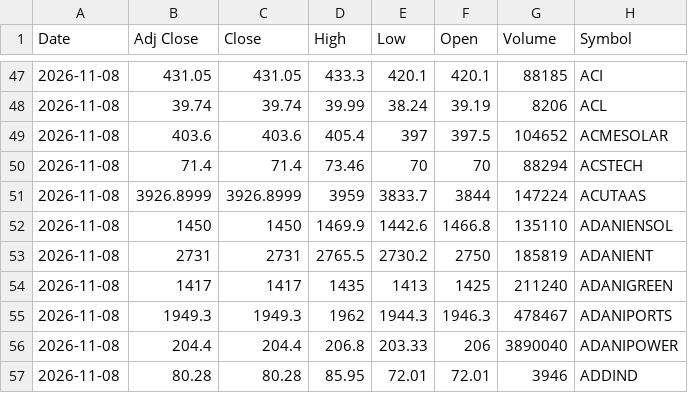
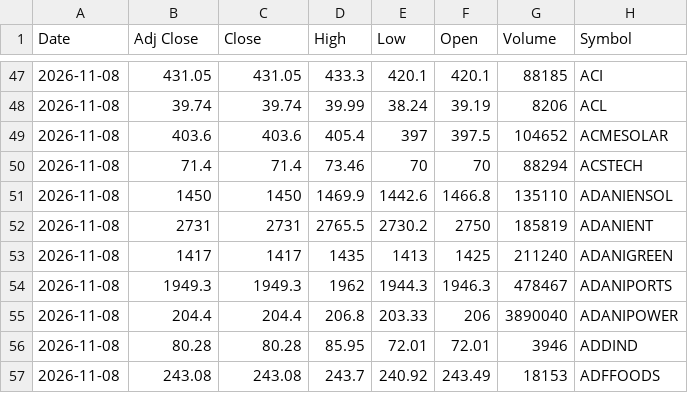
Before and after one commit to VarunNeel/alphatrace, a CSV file: ohlcv/DAILY_OHLCV.csv, drawn as a sheet; only a part is shown, gaps mark what is left out; the shorter side is filled out with more unchanged rows; the diff names each change by its address in the sheet, - before the commit and + after, or states it on an @@ line.

```diff
--- a/ohlcv/DAILY_OHLCV.csv
+++ b/ohlcv/DAILY_OHLCV.csv
-row 51: 2026-11-08 | 3926.8999 | 3926.8999 | 3959 | 3833.7 | 3844 | 147224 | ACUTAAS
```
Also changed, not shown: ohlcv/daily/2026-11-06.csv, ohlcv/daily/2026-11-08.csv, 2 other files.
